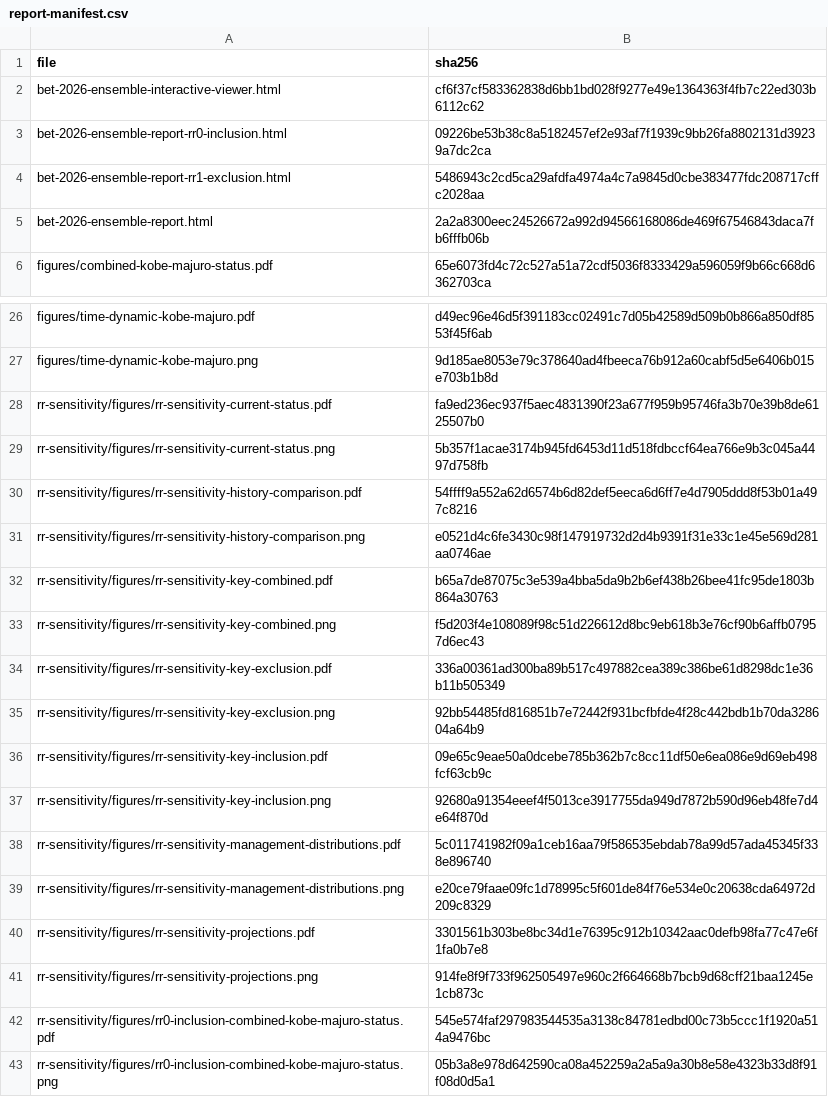
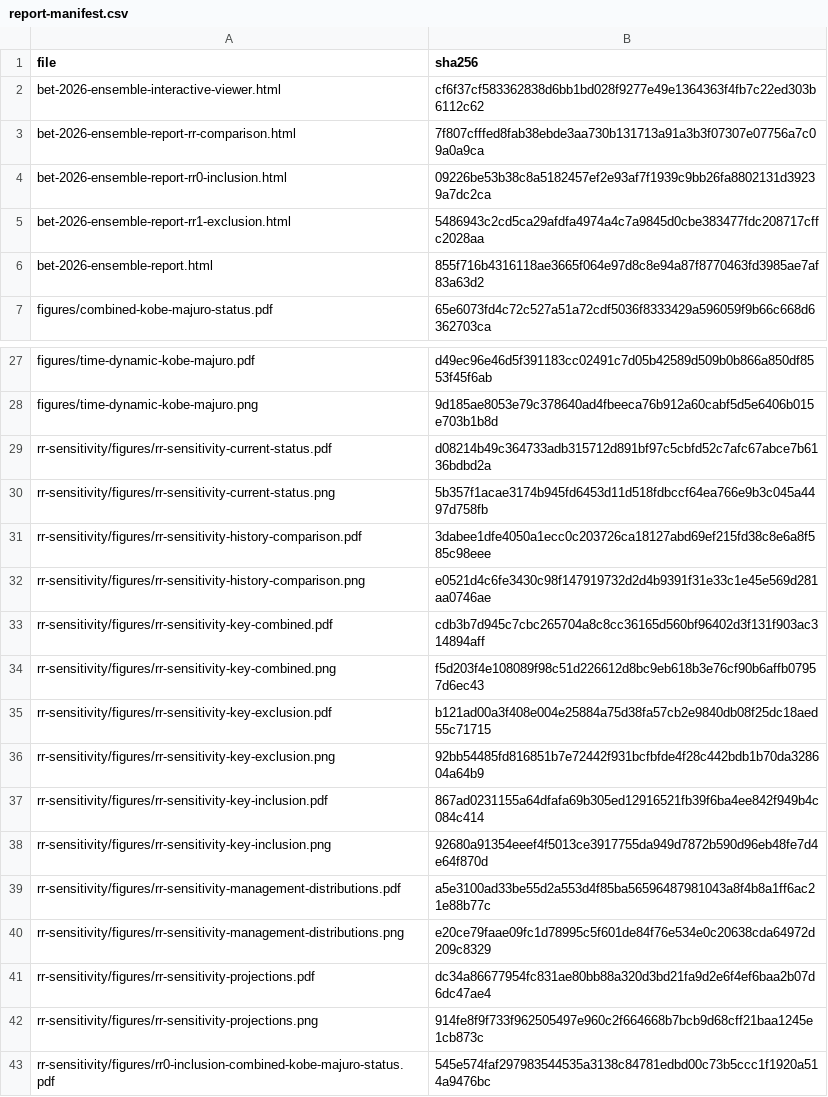
Before and after one commit to PacificCommunity/ofp-sam-bet-2026-ensemble, a CSV file: results/report-manifest.csv, drawn as a sheet; only a part is shown, gaps mark what is left out; the shorter side is filled out with more unchanged rows.

Commit message:
Add three-scope RR comparison report

```diff
--- a/results/report-manifest.csv
+++ b/results/report-manifest.csv
@@ -2,5 +2,6 @@
 "bet-2026-ensemble-interactive-viewer.html","cf6f37cf583362838d6bb1bd028f9277e49e1364363f4fb7c22ed303b6112c62"
+"bet-2026-ensemble-report-rr-comparison.html","7f807cfffed8fab38ebde3aa730b131713a91a3b3f07307e07756a7c09a0a9ca"
 "bet-2026-ensemble-report-rr0-inclusion.html","09226be53b38c8a5182457ef2e93af7f1939c9bb26fa8802131d39239a7dc2ca"
 "bet-2026-ensemble-report-rr1-exclusion.html","5486943c2cd5ca29afdfa4974a4c7a9845d0cbe383477fdc208717cffc2028aa"
-"bet-2026-ensemble-report.html","2a2a8300eec24526672a992d94566168086de469f67546843daca7fb6fffb06b"
+"bet-2026-ensemble-report.html","855f716b4316118ae3665f064e97d8c8e94a87f8770463fd3985ae7af83a63d2"
 "figures/combined-kobe-majuro-status.pdf","65e6073fd4c72c527a51a72cdf5036f8333429a596059f9b66c668d6362703ca"
@@ -27,15 +28,15 @@
 "figures/time-dynamic-kobe-majuro.png","9d185ae8053e79c378640ad4fbeeca76b912a60cabf5d5e6406b015e703b1b8d"
-"rr-sensitivity/figures/rr-sensitivity-current-status.pdf","fa9ed236ec937f5aec4831390f23a677f959b95746fa3b70e39b8de6125507b0"
+"rr-sensitivity/figures/rr-sensitivity-current-status.pdf","d08214b49c364733adb315712d891bf97c5cbfd52c7afc67abce7b6136bdbd2a"
 "rr-sensitivity/figures/rr-sensitivity-current-status.png","5b357f1acae3174b945fd6453d11d518fdbccf64ea766e9b3c045a4497d758fb"
-"rr-sensitivity/figures/rr-sensitivity-history-comparison.pdf","54ffff9a552a62d6574b6d82def5eeca6d6ff7e4d7905ddd8f53b01a497c8216"
+"rr-sensitivity/figures/rr-sensitivity-history-comparison.pdf","3dabee1dfe4050a1ecc0c203726ca18127abd69ef215fd38c8e6a8f585c98eee"
 "rr-sensitivity/figures/rr-sensitivity-history-comparison.png","e0521d4c6fe3430c98f147919732d2d4b9391f31e33c1e45e569d281aa0746ae"
-"rr-sensitivity/figures/rr-sensitivity-key-combined.pdf","b65a7de87075c3e539a4bba5da9b2b6ef438b26bee41fc95de1803b864a30763"
+"rr-sensitivity/figures/rr-sensitivity-key-combined.pdf","cdb3b7d945c7cbc265704a8c8cc36165d560bf96402d3f131f903ac314894aff"
 "rr-sensitivity/figures/rr-sensitivity-key-combined.png","f5d203f4e108089f98c51d226612d8bc9eb618b3e76cf90b6affb07957d6ec43"
-"rr-sensitivity/figures/rr-sensitivity-key-exclusion.pdf","336a00361ad300ba89b517c497882cea389c386be61d8298dc1e36b11b505349"
+"rr-sensitivity/figures/rr-sensitivity-key-exclusion.pdf","b121ad00a3f408e004e25884a75d38fa57cb2e9840db08f25dc18aed55c71715"
 "rr-sensitivity/figures/rr-sensitivity-key-exclusion.png","92bb54485fd816851b7e72442f931bcfbfde4f28c442bdb1b70da328604a64b9"
-"rr-sensitivity/figures/rr-sensitivity-key-inclusion.pdf","09e65c9eae50a0dcebe785b362b7c8cc11df50e6ea086e9d69eb498fcf63cb9c"
+"rr-sensitivity/figures/rr-sensitivity-key-inclusion.pdf","867ad0231155a64dfafa69b305ed12916521fb39f6ba4ee842f949b4c084c414"
 "rr-sensitivity/figures/rr-sensitivity-key-inclusion.png","92680a91354eeef4f5013ce3917755da949d7872b590d96eb48fe7d4e64f870d"
-"rr-sensitivity/figures/rr-sensitivity-management-distributions.pdf","5c011741982f09a1ceb16aa79f586535ebdab78a99d57ada45345f338e896740"
+"rr-sensitivity/figures/rr-sensitivity-management-distributions.pdf","a5e3100ad33be55d2a553d4f85ba56596487981043a8f4b8a1ff6ac21e88b77c"
 "rr-sensitivity/figures/rr-sensitivity-management-distributions.png","e20ce79faae09fc1d78995c5f601de84f76e534e0c20638cda64972d209c8329"
-"rr-sensitivity/figures/rr-sensitivity-projections.pdf","3301561b303be8bc34d1e76395c912b10342aac0defb98fa77c47e6f1fa0b7e8"
+"rr-sensitivity/figures/rr-sensitivity-projections.pdf","dc34a86677954fc831ae80bb88a320d3bd21fa9d2e6f4ef6baa2b07d6dc47ae4"
 "rr-sensitivity/figures/rr-sensitivity-projections.png","914fe8f9f733f962505497e960c2f664668b7bcb9d68cff21baa1245e1cb873c"
```
Also changed, not shown: 11 other files.
